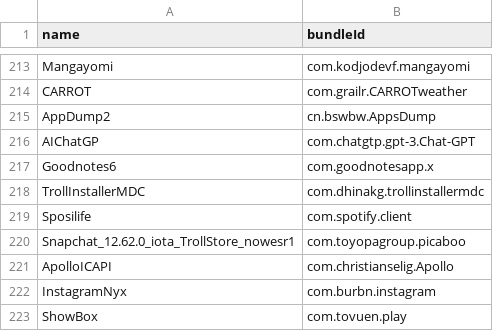
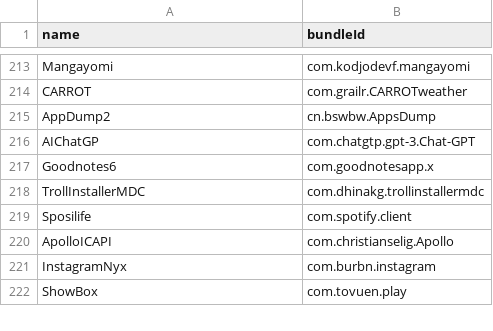
Before and after one commit to Neoncat-OG/TrollStore-IPAs, a CSV file: bundleId.csv, drawn as a sheet; only a part is shown, gaps mark what is left out.

Commit message:
Manual Change

```diff
--- a/bundleId.csv
+++ b/bundleId.csv
@@ -219,3 +219,2 @@ TrollInstallerMDC,com.dhinakg.trollinstallermdc
 Sposilife,com.spotify.client
-Snapchat_12.62.0_iota_TrollStore_nowesr1,com.toyopagroup.picaboo
 ApolloICAPI,com.christianselig.Apollo
```
